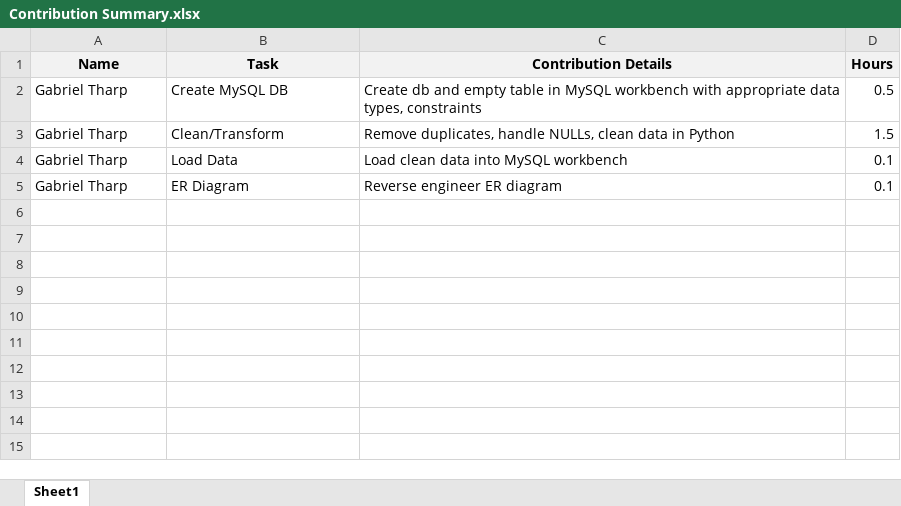
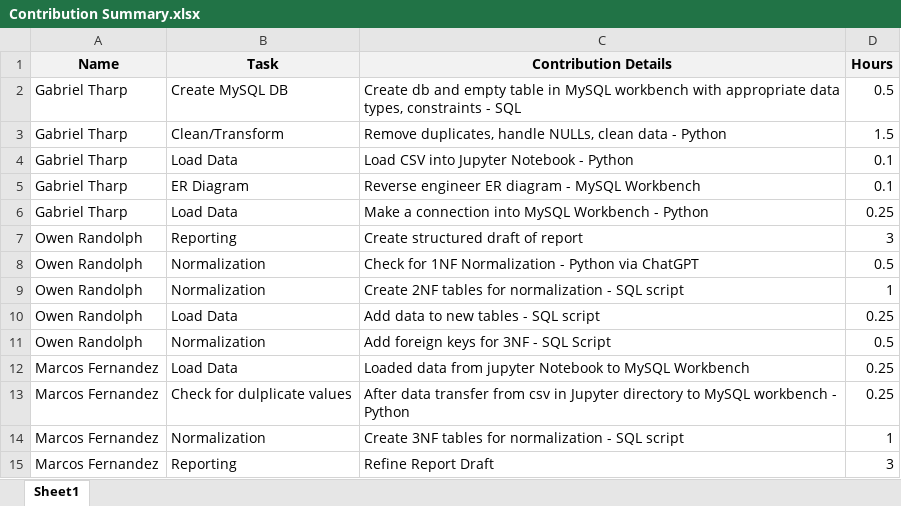
Before and after one commit to orandolph8/ADT-Final-Project, an Excel workbook: Contribution Summary.xlsx, sheet Sheet1, drawn as a sheet; values as stored, in another font and other column widths than the file's, no borders; the diff names each change by its address in the sheet, - before the commit and + after, or states it on an @@ line.

Commit message:
Add files via upload

```diff
--- a/Contribution Summary.xlsx (sheet Sheet1)
+++ b/Contribution Summary.xlsx (sheet Sheet1)
-C2 (Contribution Details): …types, constraints
+C2 (Contribution Details): …types, constraints - SQL
-C3 (Contribution Details): …clean data in Python
+C3 (Contribution Details): …clean data - Python
-C4 (Contribution Details): Load clean data into MySQL workbench
+C4 (Contribution Details): Load CSV into Jupyter Notebook - Python
-C5 (Contribution Details): Reverse engineer ER diagram
+C5 (Contribution Details): Reverse engineer ER diagram - MySQL Workbench
+row 6: Gabriel Tharp | Load Data | Make a connection into MySQL Workbench - Python | 0.25
+row 7: Owen Randolph | Reporting | Create structured draft of report | 3
+row 8: Owen Randolph | Normalization | Check for 1NF Normalization - Python via ChatGPT | 0.5
+row 9: Owen Randolph | Normalization | Create 2NF tables for normalization - SQL script | 1
+row 10: Owen Randolph | Load Data | Add data to new tables - SQL script | 0.25
+row 11: Owen Randolph | Normalization | Add foreign keys for 3NF - SQL Script | 0.5
+row 12: Marcos Fernandez | Load Data | Loaded data from jupyter Notebook to MySQL Workbench | 0.25
+row 13: Marcos Fernandez | Check for dulplicate values | After data transfer from csv in Jupyter directory to MySQL workbench - Python | 0.25
+row 14: Marcos Fernandez | Normalization | Create 3NF tables for normalization - SQL script | 1
+row 15: Marcos Fernandez | Reporting | Refine Report Draft | 3
```
